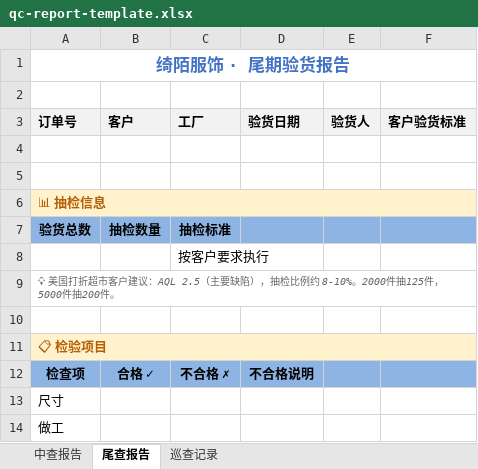
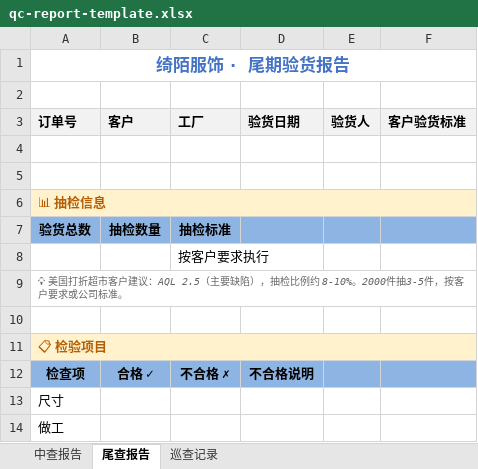
Before and after one commit to ning-0121/order-metronome, an Excel workbook: public/templates/qc-report-template.xlsx, sheet 尾查报告, drawn as a sheet; only a part is shown; values as stored, in another font and other column widths than the file's, no borders; the diff names each change by its address in the sheet, - before the commit and + after, or states it on an @@ line.

```diff
--- a/public/templates/qc-report-template.xlsx (sheet 尾查报告)
+++ b/public/templates/qc-report-template.xlsx (sheet 尾查报告)
-A9 (订单号): …。2000件抽125件，5000件抽200件。
+A9 (订单号): …。2000件抽3-5件，按客户要求或公司标准。
```
Also changed, not shown: 2 other files.
